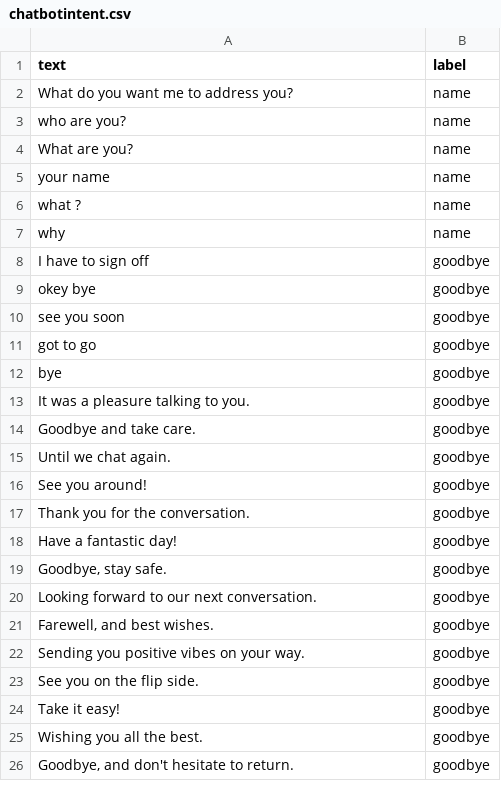
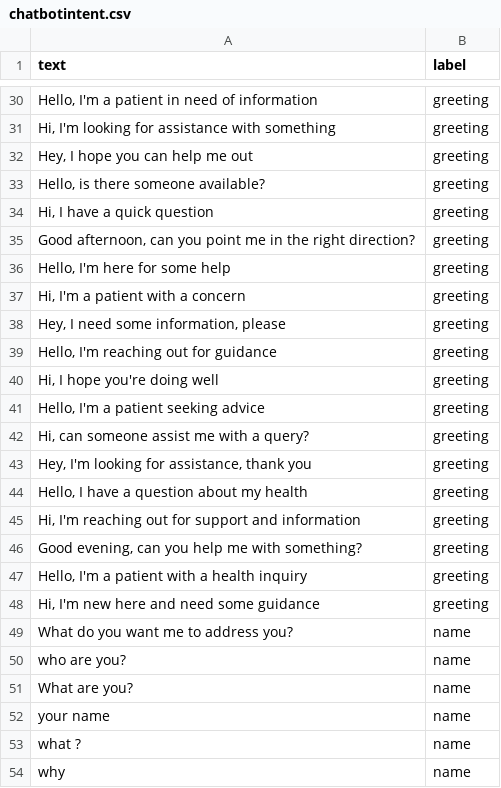
Before and after one commit to sudomaster00081/Kameda24, a CSV file: old/chatbotintent.csv, drawn as a sheet; only a part is shown, gaps mark what is left out; the shorter side is filled out with more unchanged rows; the diff covers the shown part only; the diff names each change by its address in the sheet, - before the commit and + after, or states it on an @@ line.

Commit message:
+ Test greetings

```diff
--- a/old/chatbotintent.csv
+++ b/old/chatbotintent.csv
+row 30: Hello, I'm a patient in need of information | greeting
+row 31: Hi, I'm looking for assistance with something | greeting
+row 32: Hey, I hope you can help me out | greeting
+row 33: Hello, is there someone available? | greeting
+row 34: Hi, I have a quick question | greeting
+row 35: Good afternoon, can you point me in the right direction? | greeting
+row 36: Hello, I'm here for some help | greeting
+row 37: Hi, I'm a patient with a concern | greeting
+row 38: Hey, I need some information, please | greeting
+row 39: Hello, I'm reaching out for guidance | greeting
+row 40: Hi, I hope you're doing well | greeting
+row 41: Hello, I'm a patient seeking advice | greeting
+row 42: Hi, can someone assist me with a query? | greeting
+row 43: Hey, I'm looking for assistance, thank you | greeting
+row 44: Hello, I have a question about my health | greeting
+row 45: Hi, I'm reaching out for support and information | greeting
+row 46: Good evening, can you help me with something? | greeting
+row 47: Hello, I'm a patient with a health inquiry | greeting
+row 48: Hi, I'm new here and need some guidance | greeting
```
Also changed, not shown: 28 added rows elsewhere in this file, 1 other file.
